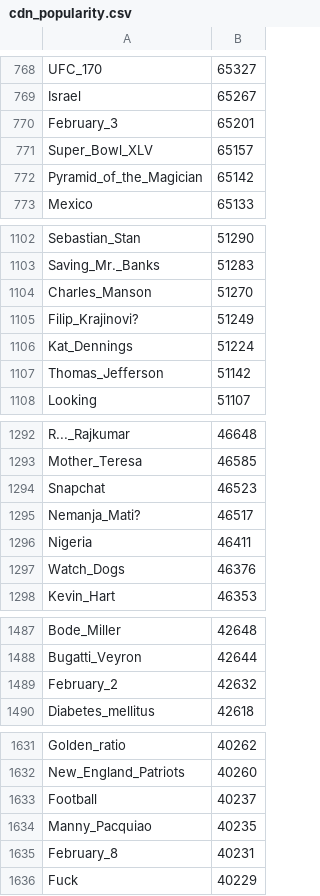
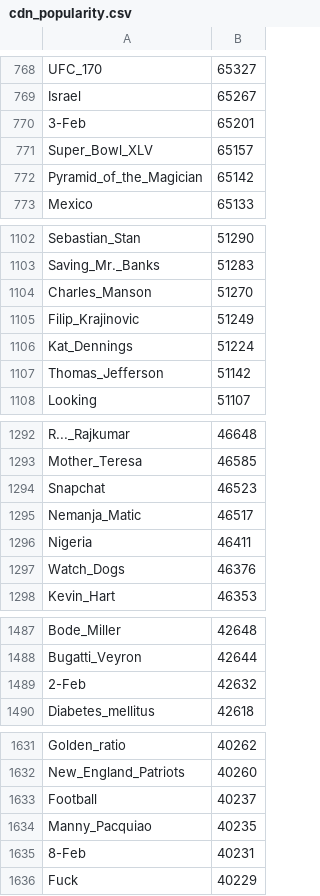
Before and after one commit to msdavid89/CDN, a CSV file: cdn_popularity.csv, drawn as a sheet; only a part is shown, gaps mark what is left out; the diff covers the shown part only; the diff names each change by its address in the sheet, - before the commit and + after, or states it on an @@ line.

```diff
--- a/cdn_popularity.csv
+++ b/cdn_popularity.csv
-A770: February_3
+A770: 3-Feb
-A1105: Filip_Krajinovi?
+A1105: Filip_Krajinovic
-A1295: Nemanja_Mati?
+A1295: Nemanja_Matic
-A1489: February_2
+A1489: 2-Feb
-A1635: February_8
+A1635: 8-Feb
```
Also changed, not shown: 10 edited cells elsewhere in this file, 4 other files.
